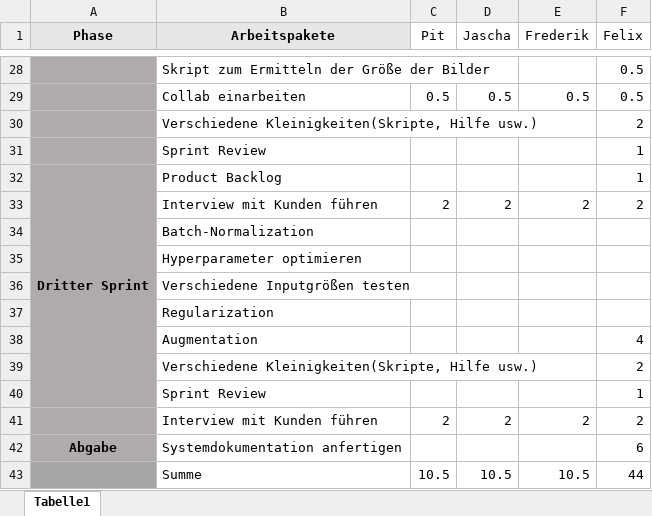
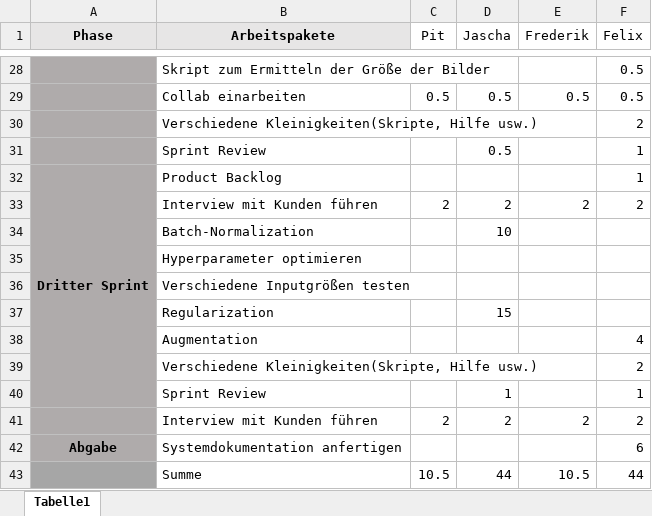
Before and after one commit to Scantraxx123/Parkplatzerkennung, an Excel workbook: Dokumente_Teamprojekt/Zeitplan.xlsx, sheet Tabelle1, drawn as a sheet; only a part is shown, gaps mark what is left out; values as stored, in another font and other column widths than the file's, no borders; the diff covers the shown part only; the diff names each change by its address in the sheet, - before the commit and + after, or states it on an @@ line.

```diff
--- a/Dokumente_Teamprojekt/Zeitplan.xlsx (sheet Tabelle1)
+++ b/Dokumente_Teamprojekt/Zeitplan.xlsx (sheet Tabelle1)
-D31 (Jascha): (empty)
+D31 (Jascha): 0.5
-D34 (Jascha): (empty)
+D34 (Jascha): 10
-D37 (Jascha): (empty)
+D37 (Jascha): 15
-D40 (Jascha): (empty)
+D40 (Jascha): 1
-D43 (Jascha): 10.5
+D43 (Jascha): 44
```
Also changed, not shown: 5 edited cells elsewhere in this sheet.
